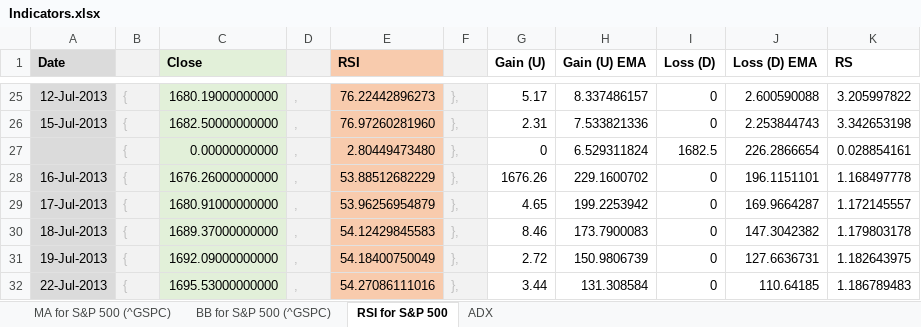
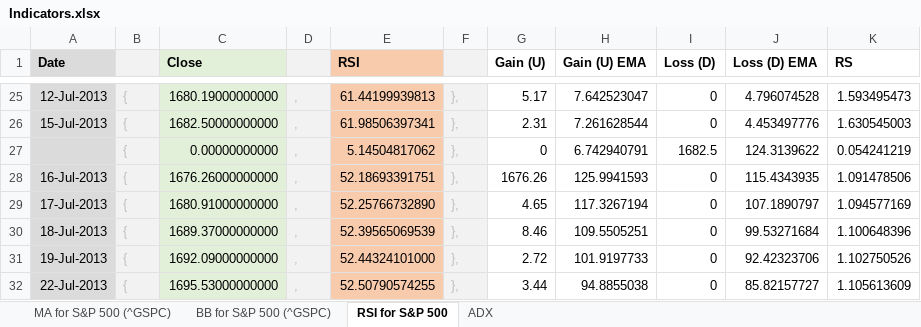
Before and after one commit to alimogh/trdk, an Excel workbook: sources/Services/Indicators.xlsx, sheet RSI for S&P 500, drawn as a sheet; only a part is shown, gaps mark what is left out; values as stored, in another font and other column widths than the file's, no borders; the diff covers the shown part only; the diff names each change by its address in the sheet, - before the commit and + after, or states it on an @@ line.

```diff
--- a/sources/Services/Indicators.xlsx (sheet RSI for S&P 500)
+++ b/sources/Services/Indicators.xlsx (sheet RSI for S&P 500)
-E25 (RSI): 76.22442896273
+E25 (RSI): 61.44199939813
-H25 (Gain (U) EMA): 8.337486157
+H25 (Gain (U) EMA): 7.642523047
-J25 (Loss (D) EMA): 2.600590088
+J25 (Loss (D) EMA): 4.796074528
-K25 (RS): 3.205997822
+K25 (RS): 1.593495473
-E26 (RSI): 76.97260281960
+E26 (RSI): 61.98506397341
-H26 (Gain (U) EMA): 7.533821336
+H26 (Gain (U) EMA): 7.261628544
-J26 (Loss (D) EMA): 2.253844743
+J26 (Loss (D) EMA): 4.453497776
-K26 (RS): 3.342653198
+K26 (RS): 1.630545003
-E27 (RSI): 2.80449473480
+E27 (RSI): 5.14504817062
-H27 (Gain (U) EMA): 6.529311824
+H27 (Gain (U) EMA): 6.742940791
-J27 (Loss (D) EMA): 226.2866654
+J27 (Loss (D) EMA): 124.3139622
-K27 (RS): 0.028854161
+K27 (RS): 0.054241219
-E28 (RSI): 53.88512682229
+E28 (RSI): 52.18693391751
-H28 (Gain (U) EMA): 229.1600702
+H28 (Gain (U) EMA): 125.9941593
-J28 (Loss (D) EMA): 196.1151101
+J28 (Loss (D) EMA): 115.4343935
-K28 (RS): 1.168497778
+K28 (RS): 1.091478506
-E29 (RSI): 53.96256954879
+E29 (RSI): 52.25766732890
-H29 (Gain (U) EMA): 199.2253942
+H29 (Gain (U) EMA): 117.3267194
-J29 (Loss (D) EMA): 169.9664287
+J29 (Loss (D) EMA): 107.1890797
-K29 (RS): 1.172145557
+K29 (RS): 1.094577169
-E30 (RSI): 54.12429845583
+E30 (RSI): 52.39565069539
-H30 (Gain (U) EMA): 173.7900083
+H30 (Gain (U) EMA): 109.5505251
-J30 (Loss (D) EMA): 147.3042382
+J30 (Loss (D) EMA): 99.53271684
-K30 (RS): 1.179803178
+K30 (RS): 1.100648396
-E31 (RSI): 54.18400750049
+E31 (RSI): 52.44324101000
-H31 (Gain (U) EMA): 150.9806739
+H31 (Gain (U) EMA): 101.9197733
-J31 (Loss (D) EMA): 127.6636731
+J31 (Loss (D) EMA): 92.42323706
-K31 (RS): 1.182643975
+K31 (RS): 1.102750526
-E32 (RSI): 54.27086111016
+E32 (RSI): 52.50790574255
-H32 (Gain (U) EMA): 131.308584
+H32 (Gain (U) EMA): 94.8855038
-J32 (Loss (D) EMA): 110.64185
+J32 (Loss (D) EMA): 85.82157727
-K32 (RS): 1.186789483
+K32 (RS): 1.105613609
```
Also changed, not shown: 348 edited cells elsewhere in this sheet, 14 other files.
